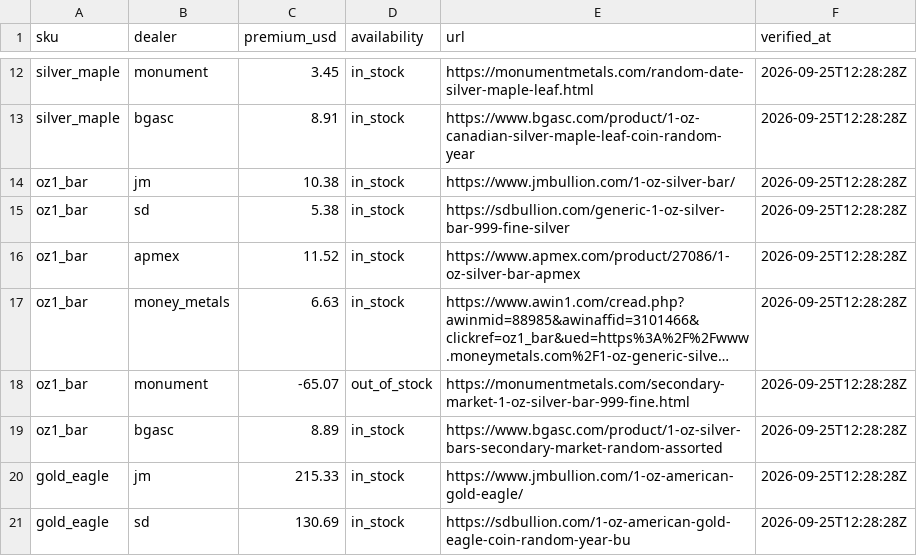
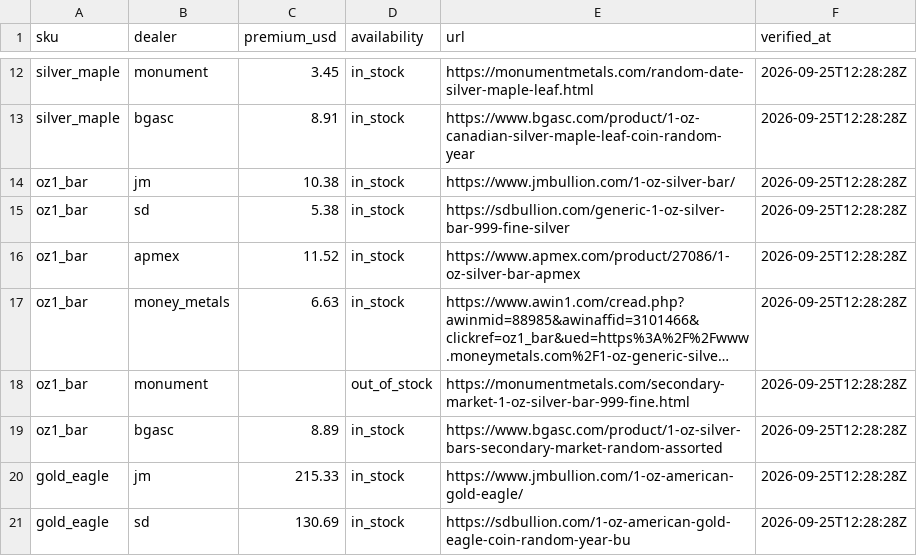
Before and after one commit to cthacke1/troydesk-data, a CSV file: data/premiums.csv, drawn as a sheet; only a part is shown, gaps mark what is left out; long unchanged cells end in …; the diff names each change by its address in the sheet, - before the commit and + after, or states it on an @@ line.

Commit message:
Add files via upload

```diff
--- a/data/premiums.csv
+++ b/data/premiums.csv
-C18 (premium_usd): -65.07
+C18 (premium_usd): (empty)
```
